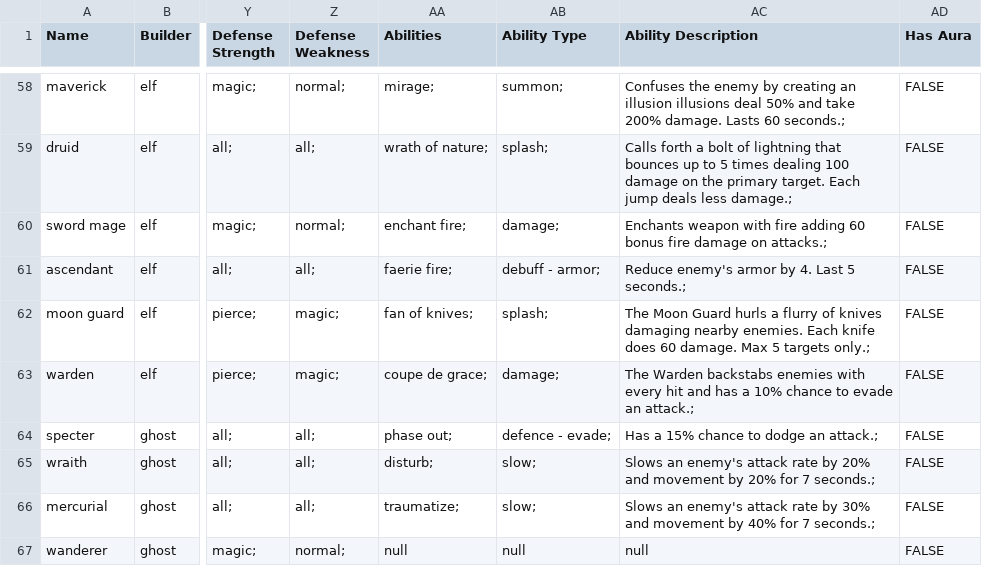
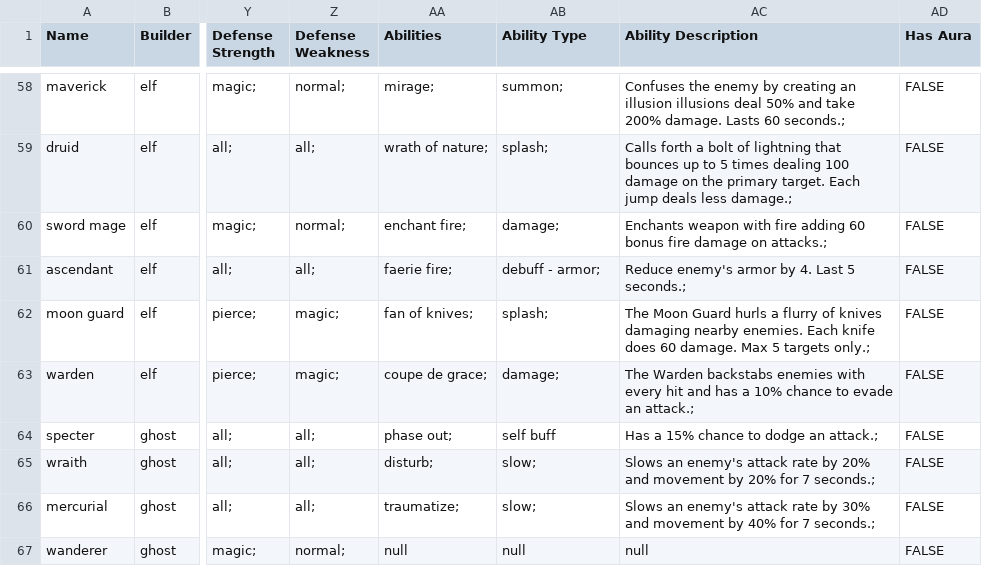
Before and after one commit to Gregaar/Legion-TD-Wiki, a CSV file: data-import/data/csv/units.csv, drawn as a sheet; only a part is shown, gaps mark what is left out; the diff covers the shown part only; the diff names each change by its address in the sheet, - before the commit and + after, or states it on an @@ line.

```diff
--- a/data-import/data/csv/units.csv
+++ b/data-import/data/csv/units.csv
-AB64 (Ability Type): defence - evade;
+AB64 (Ability Type): self buff
```
Also changed, not shown: 38 edited cells elsewhere in this file, 20 other files.
